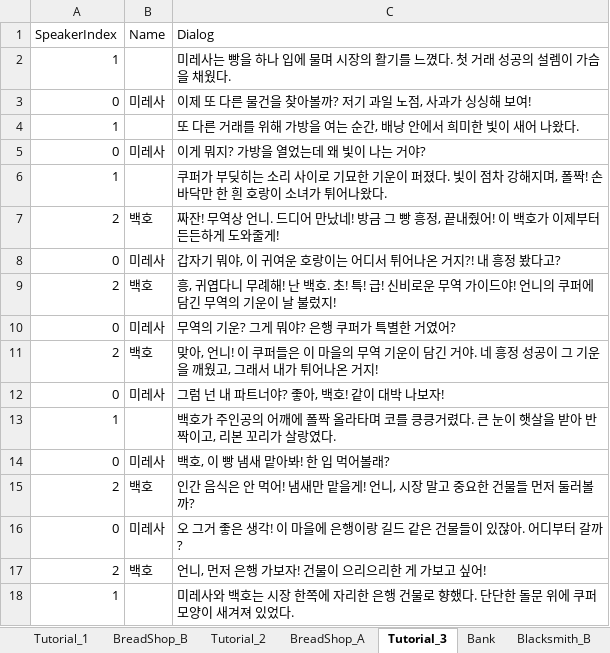
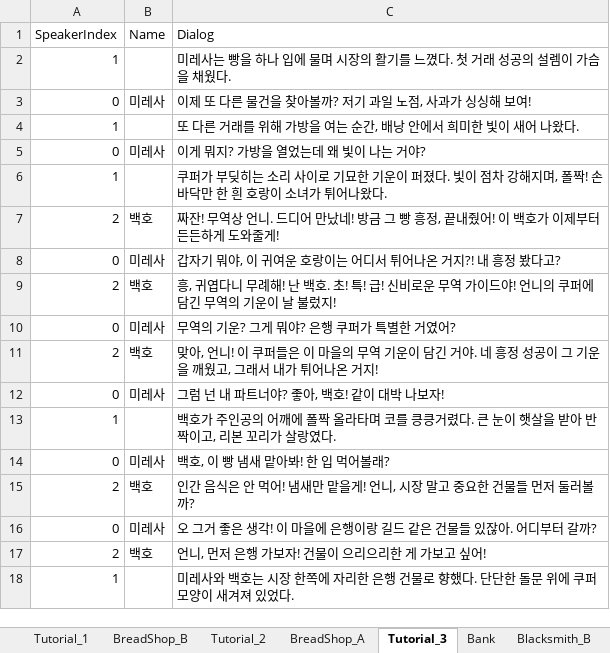
Before and after one commit to rlaghkdgus/HaveToTrade2, an Excel workbook: Assets/Scripts/MG/Data/DialogData.xlsx, sheet Tutorial_3, drawn as a sheet; values as stored, in another font and other column widths than the file's, no borders; the diff names each change by its address in the sheet, - before the commit and + after, or states it on an @@ line.

```diff
--- a/Assets/Scripts/MG/Data/DialogData.xlsx (sheet Tutorial_3)
+++ b/Assets/Scripts/MG/Data/DialogData.xlsx (sheet Tutorial_3)
-C16 (Dialog): …건물들이 있잖아…
+C16 (Dialog): …건물들 있잖아…
```
Also changed, not shown: sheet Tutorial_1, 7 other files.
